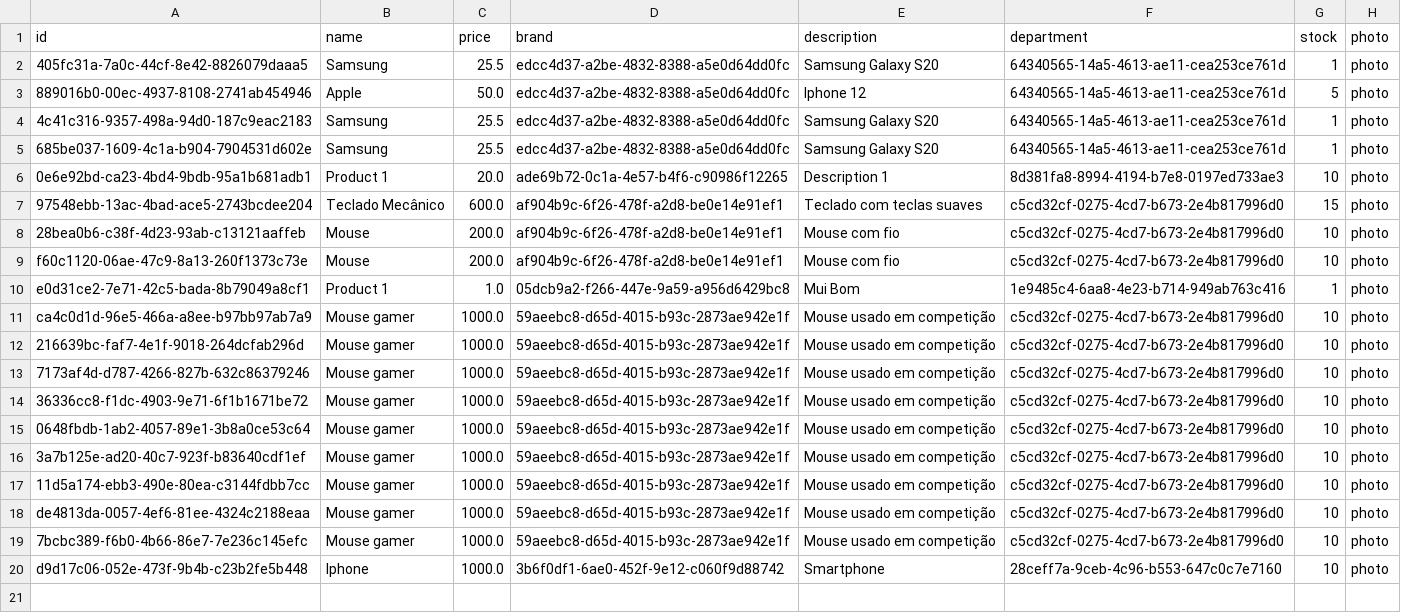
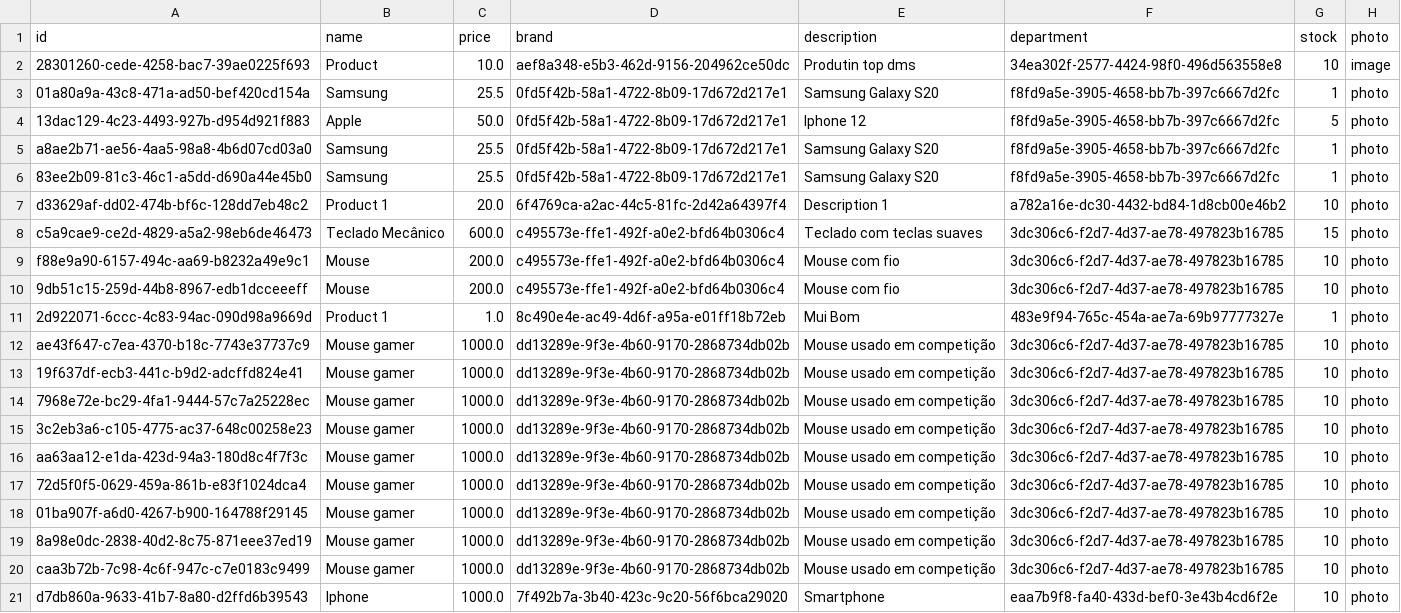
Before and after one commit to giovanatrevizanbarbosa/efisp-ecommerce, a CSV file: resources/database/products.csv, drawn as a sheet; addresses are those after the commit; the diff names each change by its address in the sheet, - before the commit and + after, or states it on an @@ line.

```diff
--- a/resources/database/products.csv
+++ b/resources/database/products.csv
+row 2: 28301260-cede-4258-bac7-39ae0225f693 | Product | 10.0 | aef8a348-e5b3-462d-9156-204962ce50dc | Produtin top dms | 34ea302f-2577-4424-98f0-496d563558e8 | 10 | image
-A3 (id): 405fc31a-7a0c-44cf-8e42-8826079daaa5
+A3 (id): 01a80a9a-43c8-471a-ad50-bef420cd154a
-D3:D6 (brand): edcc4d37-a2be-4832-8388-a5e0d64dd0fc
+D3:D6 (brand): 0fd5f42b-58a1-4722-8b09-17d672d217e1
-F3:F6 (department): 64340565-14a5-4613-ae11-cea253ce761d
+F3:F6 (department): f8fd9a5e-3905-4658-bb7b-397c6667d2fc
-A4 (id): 889016b0-00ec-4937-8108-2741ab454946
+A4 (id): 13dac129-4c23-4493-927b-d954d921f883
-A5 (id): 4c41c316-9357-498a-94d0-187c9eac2183
+A5 (id): a8ae2b71-ae56-4aa5-98a8-4b6d07cd03a0
-A6 (id): 685be037-1609-4c1a-b904-7904531d602e
+A6 (id): 83ee2b09-81c3-46c1-a5dd-d690a44e45b0
-A7 (id): 0e6e92bd-ca23-4bd4-9bdb-95a1b681adb1
+A7 (id): d33629af-dd02-474b-bf6c-128dd7eb48c2
-D7 (brand): ade69b72-0c1a-4e57-b4f6-c90986f12265
+D7 (brand): 6f4769ca-a2ac-44c5-81fc-2d42a64397f4
-F7 (department): 8d381fa8-8994-4194-b7e8-0197ed733ae3
+F7 (department): a782a16e-dc30-4432-bd84-1d8cb00e46b2
-A8 (id): 97548ebb-13ac-4bad-ace5-2743bcdee204
+A8 (id): c5a9cae9-ce2d-4829-a5a2-98eb6de46473
-D8:D10 (brand): af904b9c-6f26-478f-a2d8-be0e14e91ef1
+D8:D10 (brand): c495573e-ffe1-492f-a0e2-bfd64b0306c4
-F8:F10 (department): c5cd32cf-0275-4cd7-b673-2e4b817996d0
+F8:F10 (department): 3dc306c6-f2d7-4d37-ae78-497823b16785
-A9 (id): 28bea0b6-c38f-4d23-93ab-c13121aaffeb
+A9 (id): f88e9a90-6157-494c-aa69-b8232a49e9c1
-A10 (id): f60c1120-06ae-47c9-8a13-260f1373c73e
+A10 (id): 9db51c15-259d-44b8-8967-edb1dcceeeff
-A11 (id): e0d31ce2-7e71-42c5-bada-8b79049a8cf1
+A11 (id): 2d922071-6ccc-4c83-94ac-090d98a9669d
-D11 (brand): 05dcb9a2-f266-447e-9a59-a956d6429bc8
+D11 (brand): 8c490e4e-ac49-4d6f-a95a-e01ff18b72eb
-F11 (department): 1e9485c4-6aa8-4e23-b714-949ab763c416
+F11 (department): 483e9f94-765c-454a-ae7a-69b97777327e
-A12 (id): ca4c0d1d-96e5-466a-a8ee-b97bb97ab7a9
+A12 (id): ae43f647-c7ea-4370-b18c-7743e37737c9
-D12:D20 (brand): 59aeebc8-d65d-4015-b93c-2873ae942e1f
+D12:D20 (brand): dd13289e-9f3e-4b60-9170-2868734db02b
-F12:F20 (department): c5cd32cf-0275-4cd7-b673-2e4b817996d0
+F12:F20 (department): 3dc306c6-f2d7-4d37-ae78-497823b16785
-A13 (id): 216639bc-faf7-4e1f-9018-264dcfab296d
+A13 (id): 19f637df-ecb3-441c-b9d2-adcffd824e41
-A14 (id): 7173af4d-d787-4266-827b-632c86379246
+A14 (id): 7968e72e-bc29-4fa1-9444-57c7a25228ec
-A15 (id): 36336cc8-f1dc-4903-9e71-6f1b1671be72
+A15 (id): 3c2eb3a6-c105-4775-ac37-648c00258e23
-A16 (id): 0648fbdb-1ab2-4057-89e1-3b8a0ce53c64
+A16 (id): aa63aa12-e1da-423d-94a3-180d8c4f7f3c
-A17 (id): 3a7b125e-ad20-40c7-923f-b83640cdf1ef
+A17 (id): 72d5f0f5-0629-459a-861b-e83f1024dca4
-A18 (id): 11d5a174-ebb3-490e-80ea-c3144fdbb7cc
+A18 (id): 01ba907f-a6d0-4267-b900-164788f29145
-A19 (id): de4813da-0057-4ef6-81ee-4324c2188eaa
+A19 (id): 8a98e0dc-2838-40d2-8c75-871eee37ed19
-A20 (id): 7bcbc389-f6b0-4b66-86e7-7e236c145efc
+A20 (id): caa3b72b-7c98-4c6f-947c-c7e0183c9499
-A21 (id): d9d17c06-052e-473f-9b4b-c23b2fe5b448
+A21 (id): d7db860a-9633-41b7-8a80-d2ffd6b39543
-D21 (brand): 3b6f0df1-6ae0-452f-9e12-c060f9d88742
+D21 (brand): 7f492b7a-3b40-423c-9c20-56f6bca29020
-F21 (department): 28ceff7a-9ceb-4c96-b553-647c0c7e7160
+F21 (department): eaa7b9f8-fa40-433d-bef0-3e43b4cd6f2e
```
Also changed, not shown: resources/database/brands.csv, resources/database/carts.csv, 22 other files.
